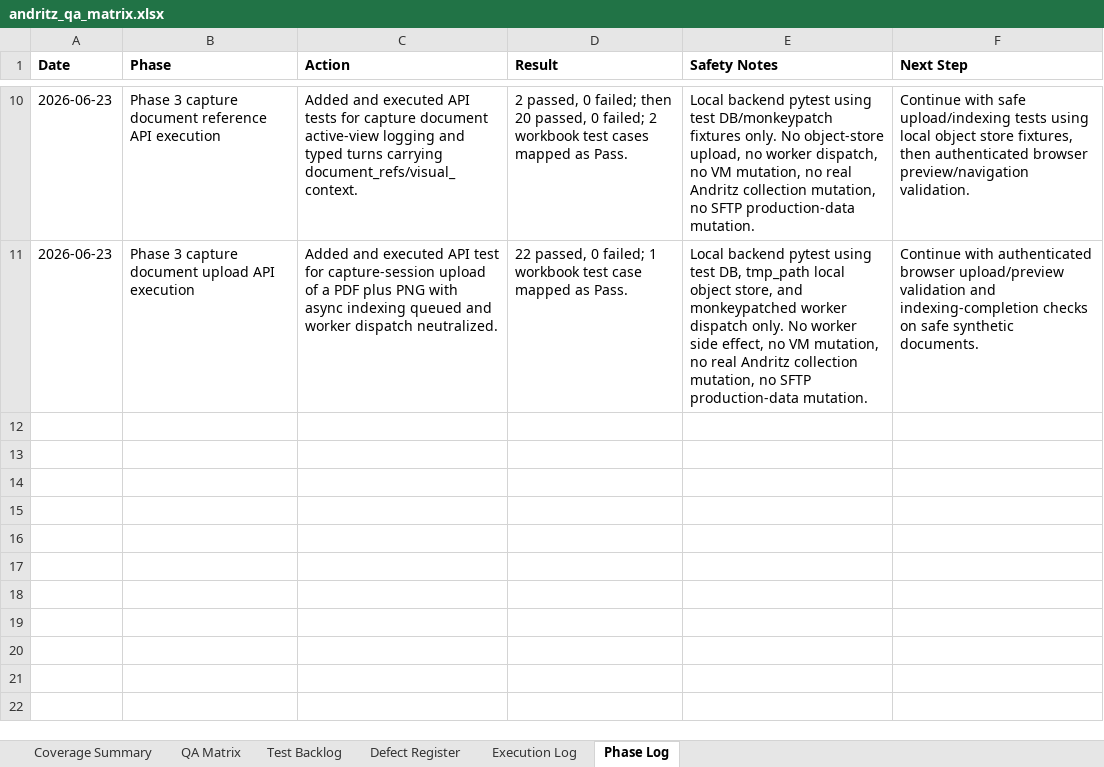
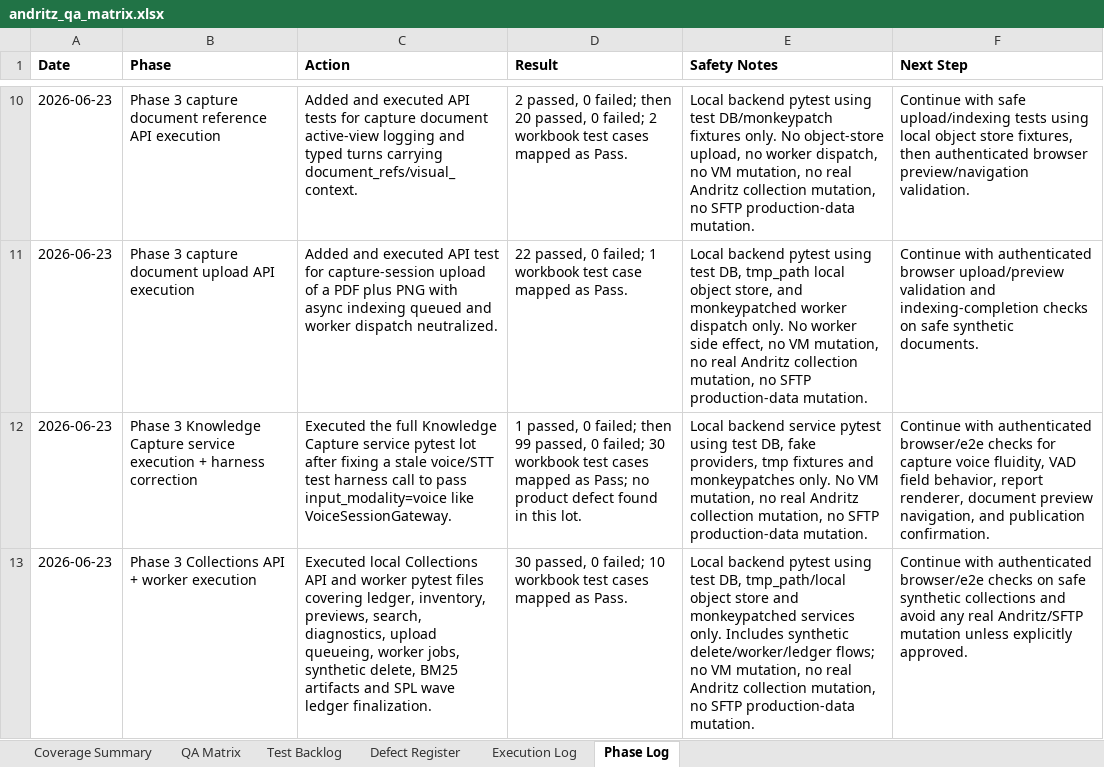
Before and after one commit to tishacian/hyusai, an Excel workbook: outputs/019edc68-andritz-qa/andritz_qa_matrix.xlsx, sheet Phase Log, drawn as a sheet; only a part is shown, gaps mark what is left out; values as stored, in another font and other column widths than the file's, no borders; the diff names each change by its address in the sheet, - before the commit and + after, or states it on an @@ line.

Commit message:
test(capture): update andritz qa coverage

```diff
--- a/outputs/019edc68-andritz-qa/andritz_qa_matrix.xlsx (sheet Phase Log)
+++ b/outputs/019edc68-andritz-qa/andritz_qa_matrix.xlsx (sheet Phase Log)
+row 12: 2026-06-23 | Phase 3 Knowledge Capture service execution + harness correction | Executed the full Knowledge Capture service pytest lot after fixing a stale voice/STT test harness call to pass input_modality=voice like VoiceSessionGateway. | 1 passed, 0 failed; then 99 passed, 0 failed; 30 workbook test cases mapped as Pass; no product defect found in this lot. | Local backend service pytest using test DB, fake providers, tmp fixtures and monkeypatches only. No VM mutation, no real Andritz collection mutation, no SFTP production-data mutation. | Continue with authenticated browser/e2e checks for capture voice fluidity, VAD field behavior, report renderer, document preview navigation, and publication confirmation.
+row 13: 2026-06-23 | Phase 3 Collections API + worker execution | Executed local Collections API and worker pytest files covering ledger, inventory, previews, search, diagnostics, upload queueing, worker jobs, synthetic delete, BM25 artifacts and SPL wave ledger finalization. | 30 passed, 0 failed; 10 workbook test cases mapped as Pass. | Local backend pytest using test DB, tmp_path/local object store and monkeypatched services only. Includes synthetic delete/worker/ledger flows; no VM mutation, no real Andritz collection mutation, no SFTP production-data mutation. | Continue with authenticated browser/e2e checks on safe synthetic collections and avoid any real Andritz/SFTP mutation unless explicitly approved.
```
Also changed, not shown: sheet Test Backlog, sheet QA Matrix, sheet Execution Log, sheet Coverage Summary, 7 other files.
